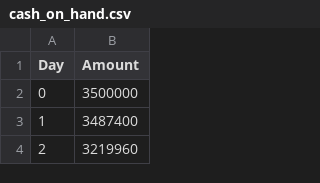
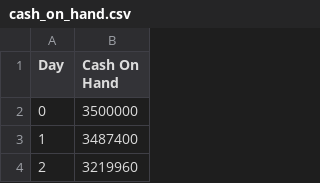
Before and after one commit to neulbin/project_group, a CSV file: csv_reports/cash_on_hand.csv, drawn as a sheet; only a part is shown.

```diff
--- a/csv_reports/cash_on_hand.csv
+++ b/csv_reports/cash_on_hand.csv
@@ -1,2 +1,2 @@
-Day, Amount
+Day,Cash On Hand
 0,3500000
```
Also changed, not shown: csv_reports/profit_loss.csv, 1 other file.
